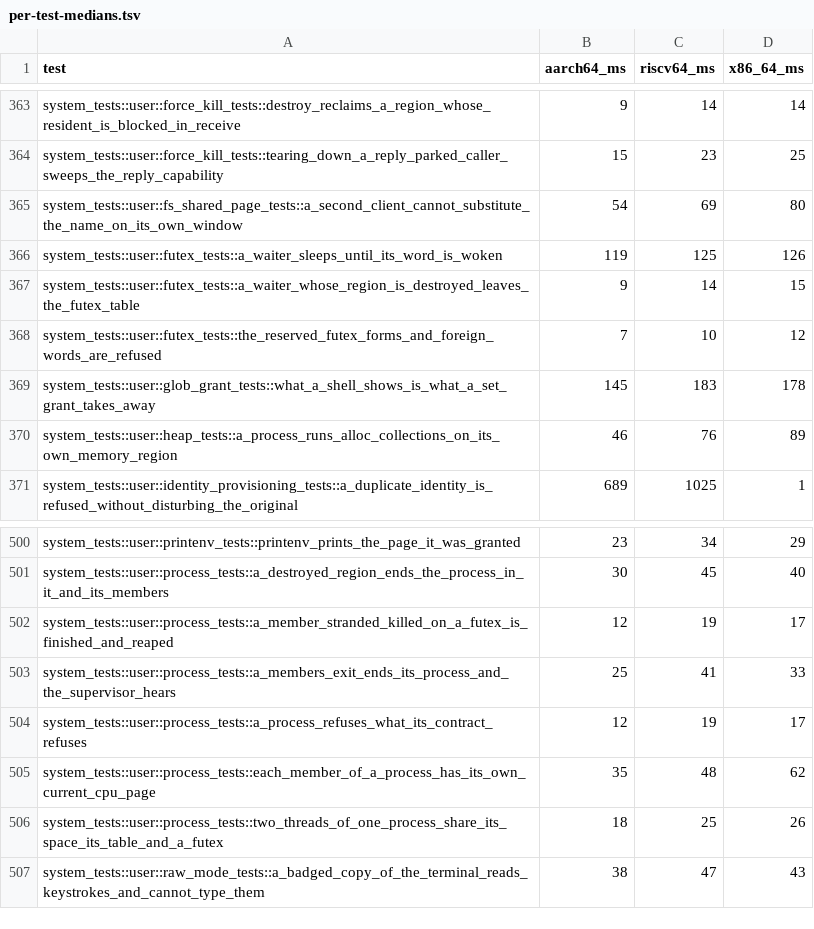
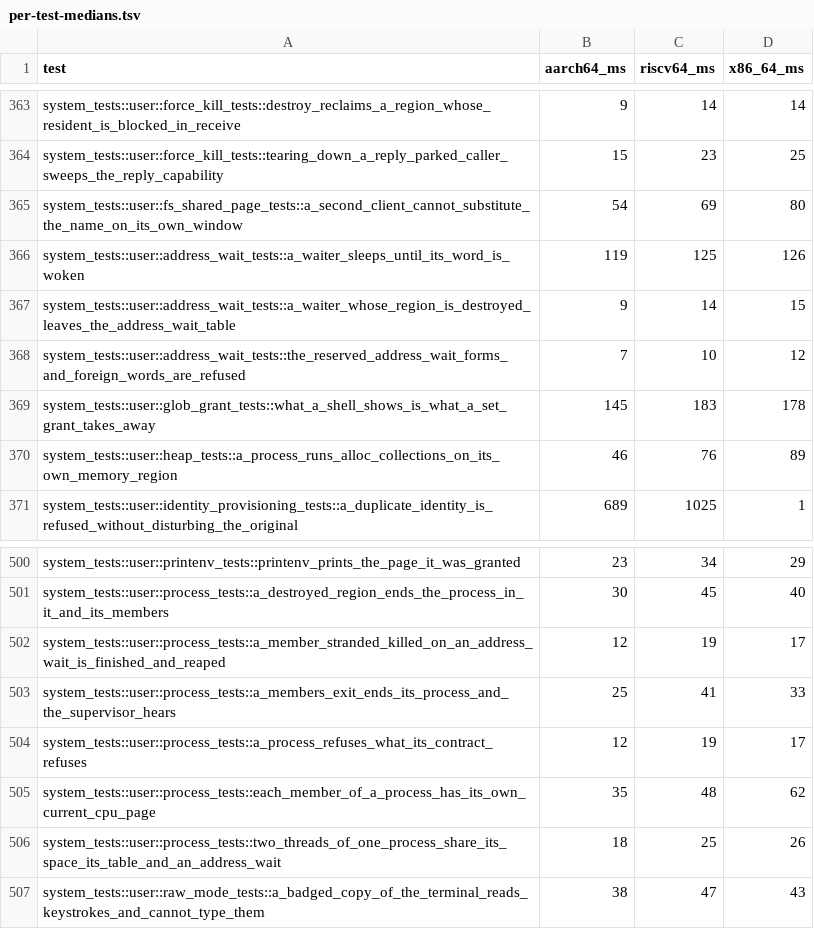
Before and after one commit to nifeos/record, a TSV file: notes/kernel-suite-time/per-test-medians.tsv, drawn as a sheet; only a part is shown, gaps mark what is left out.

```diff
--- a/notes/kernel-suite-time/per-test-medians.tsv
+++ b/notes/kernel-suite-time/per-test-medians.tsv
@@ -365,5 +365,5 @@ system_tests::user::force_kill_tests::tearing_down_a_reply_parked_caller_sweeps_
 system_tests::user::fs_shared_page_tests::a_second_client_cannot_substitute_the_name_on_its_own_window	54	69	80
-system_tests::user::futex_tests::a_waiter_sleeps_until_its_word_is_woken	119	125	126
-system_tests::user::futex_tests::a_waiter_whose_region_is_destroyed_leaves_the_futex_table	9	14	15
-system_tests::user::futex_tests::the_reserved_futex_forms_and_foreign_words_are_refused	7	10	12
+system_tests::user::address_wait_tests::a_waiter_sleeps_until_its_word_is_woken	119	125	126
+system_tests::user::address_wait_tests::a_waiter_whose_region_is_destroyed_leaves_the_address_wait_table	9	14	15
+system_tests::user::address_wait_tests::the_reserved_address_wait_forms_and_foreign_words_are_refused	7	10	12
 system_tests::user::glob_grant_tests::what_a_shell_shows_is_what_a_set_grant_takes_away	145	183	178
@@ -501,3 +501,3 @@ system_tests::user::printenv_tests::printenv_prints_the_page_it_was_granted	23	3
 system_tests::user::process_tests::a_destroyed_region_ends_the_process_in_it_and_its_members	30	45	40
-system_tests::user::process_tests::a_member_stranded_killed_on_a_futex_is_finished_and_reaped	12	19	17
+system_tests::user::process_tests::a_member_stranded_killed_on_an_address_wait_is_finished_and_reaped	12	19	17
 system_tests::user::process_tests::a_members_exit_ends_its_process_and_the_supervisor_hears	25	41	33
@@ -505,3 +505,3 @@ system_tests::user::process_tests::a_process_refuses_what_its_contract_refuses	1
 system_tests::user::process_tests::each_member_of_a_process_has_its_own_current_cpu_page	35	48	62
-system_tests::user::process_tests::two_threads_of_one_process_share_its_space_its_table_and_a_futex	18	25	26
+system_tests::user::process_tests::two_threads_of_one_process_share_its_space_its_table_and_an_address_wait	18	25	26
 system_tests::user::raw_mode_tests::a_badged_copy_of_the_terminal_reads_keystrokes_and_cannot_type_them	38	47	43
```
Also changed, not shown: notes/kernel-suite-time/per-module-medians.tsv, 21 other files.
